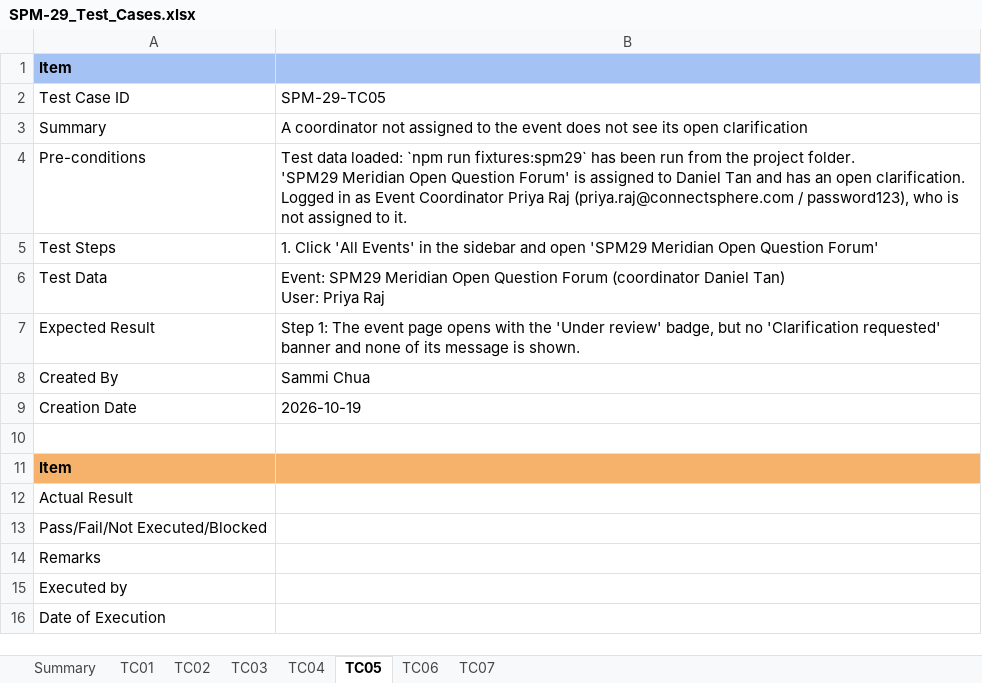
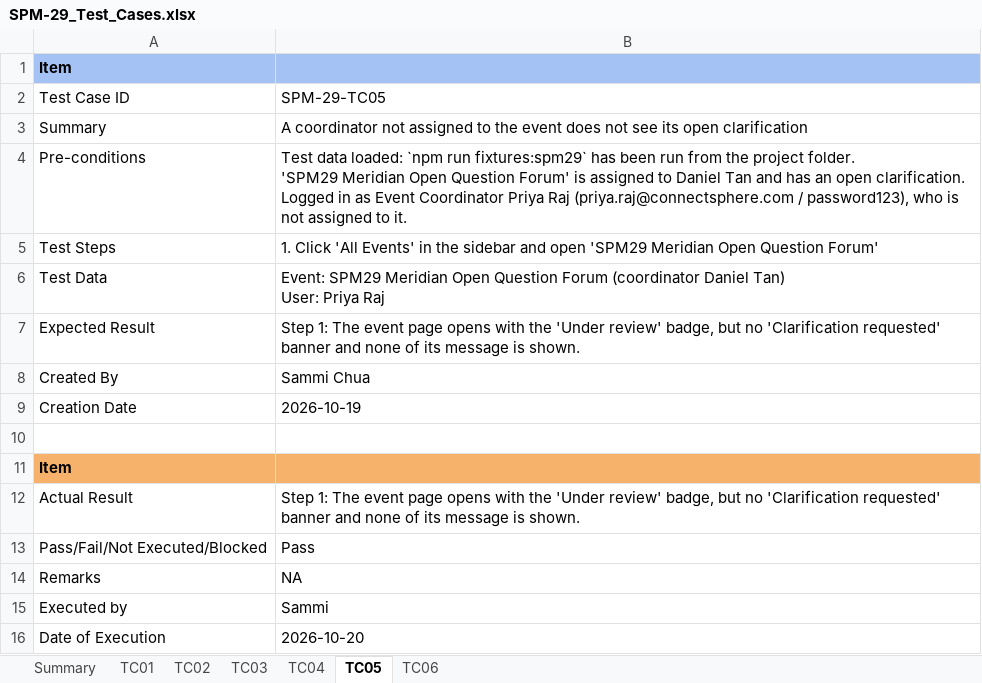
Before and after one commit to kchoongg/IS212, an Excel workbook: docs/test-cases/SPM-29_Test_Cases.xlsx, sheet TC05, drawn as a sheet; values as stored, in another font and other column widths than the file's, no borders; the diff names each change by its address in the sheet, - before the commit and + after, or states it on an @@ line.

```diff
--- a/docs/test-cases/SPM-29_Test_Cases.xlsx (sheet TC05)
+++ b/docs/test-cases/SPM-29_Test_Cases.xlsx (sheet TC05)
-sheet tab: TC07
-B12: (empty)
+B12: Step 1: The event page opens with the 'Under review' badge, but no 'Clarification requested' banner and none of its message is shown.
-B13: (empty)
+B13: Pass
-B14: (empty)
+B14: NA
-B15: (empty)
+B15: Sammi
-B16: (empty)
+B16: 2026-10-20
```
Also changed, not shown: sheet Summary, sheet TC01, sheet TC02, sheet TC03, sheet TC04, sheet TC06.
